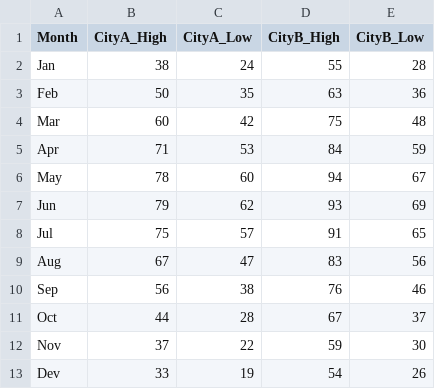
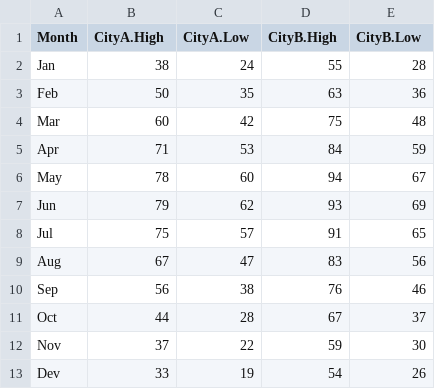
Before and after one commit to bluedragon1221/projects, a CSV file: data_science/scripting_languages/data/city_temp.csv (was scripting_languages/data/city_temp.csv), drawn as a sheet.

```diff
--- a/scripting_languages/data/city_temp.csv
+++ b/data_science/scripting_languages/data/city_temp.csv
@@ -1,2 +1,2 @@
-Month,CityA_High,CityA_Low,CityB_High,CityB_Low
+Month,CityA.High,CityA.Low,CityB.High,CityB.Low
 Jan,38,24,55,28
```
Also changed, not shown: 31 other files.
